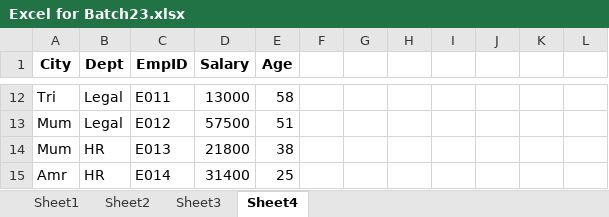
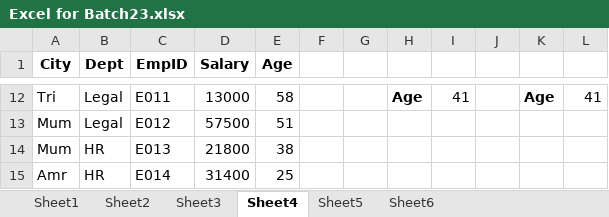
Before and after one commit to singamravibabu/batch23, an Excel workbook: Excel for Batch23.xlsx, sheet Sheet4, drawn as a sheet; only a part is shown, gaps mark what is left out; values as stored, in another font and other column widths than the file's, no borders; the diff covers the shown part only; the diff names each change by its address in the sheet, - before the commit and + after, or states it on an @@ line.

```diff
--- a/Excel for Batch23.xlsx (sheet Sheet4)
+++ b/Excel for Batch23.xlsx (sheet Sheet4)
+sheet tab: Sheet5
+sheet tab: Sheet6
-H12: (empty)
+H12: Age
-I12: (empty)
+I12: 41
-K12: (empty)
+K12: Age
-L12: (empty)
+L12: 41
```
Also changed, not shown: 30 edited cells elsewhere in this sheet, charts or pictures.
